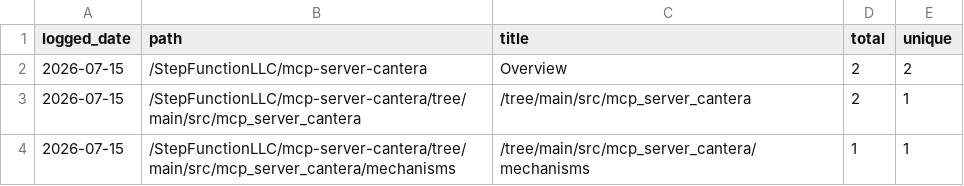
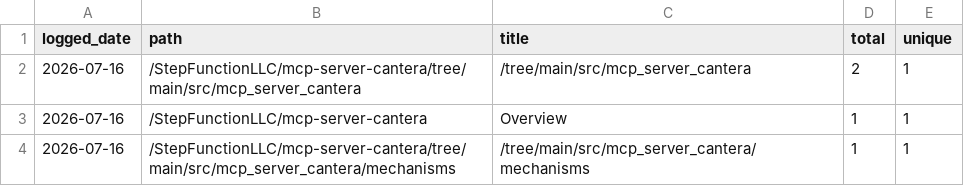
Before and after one commit to StepFunctionLLC/mcp-server-cantera, a CSV file: traffic-logger/data/paths.csv, drawn as a sheet.

```diff
--- a/traffic-logger/data/paths.csv
+++ b/traffic-logger/data/paths.csv
@@ -1,4 +1,4 @@
 logged_date,path,title,total,unique
-2026-07-15,/StepFunctionLLC/mcp-server-cantera,Overview,2,2
-2026-07-15,/StepFunctionLLC/mcp-server-cantera/tree/main/src/mcp_server_cantera,/tree/main/src/mcp_server_cantera,2,1
-2026-07-15,/StepFunctionLLC/mcp-server-cantera/tree/main/src/mcp_server_cantera/mechanisms,/tree/main/src/mcp_server_cantera/mechanisms,1,1
+2026-07-16,/StepFunctionLLC/mcp-server-cantera/tree/main/src/mcp_server_cantera,/tree/main/src/mcp_server_cantera,2,1
+2026-07-16,/StepFunctionLLC/mcp-server-cantera,Overview,1,1
+2026-07-16,/StepFunctionLLC/mcp-server-cantera/tree/main/src/mcp_server_cantera/mechanisms,/tree/main/src/mcp_server_cantera/mechanisms,1,1
```
Also changed, not shown: traffic-logger/data/clones.csv, traffic-logger/data/views.csv, 1 other file.
